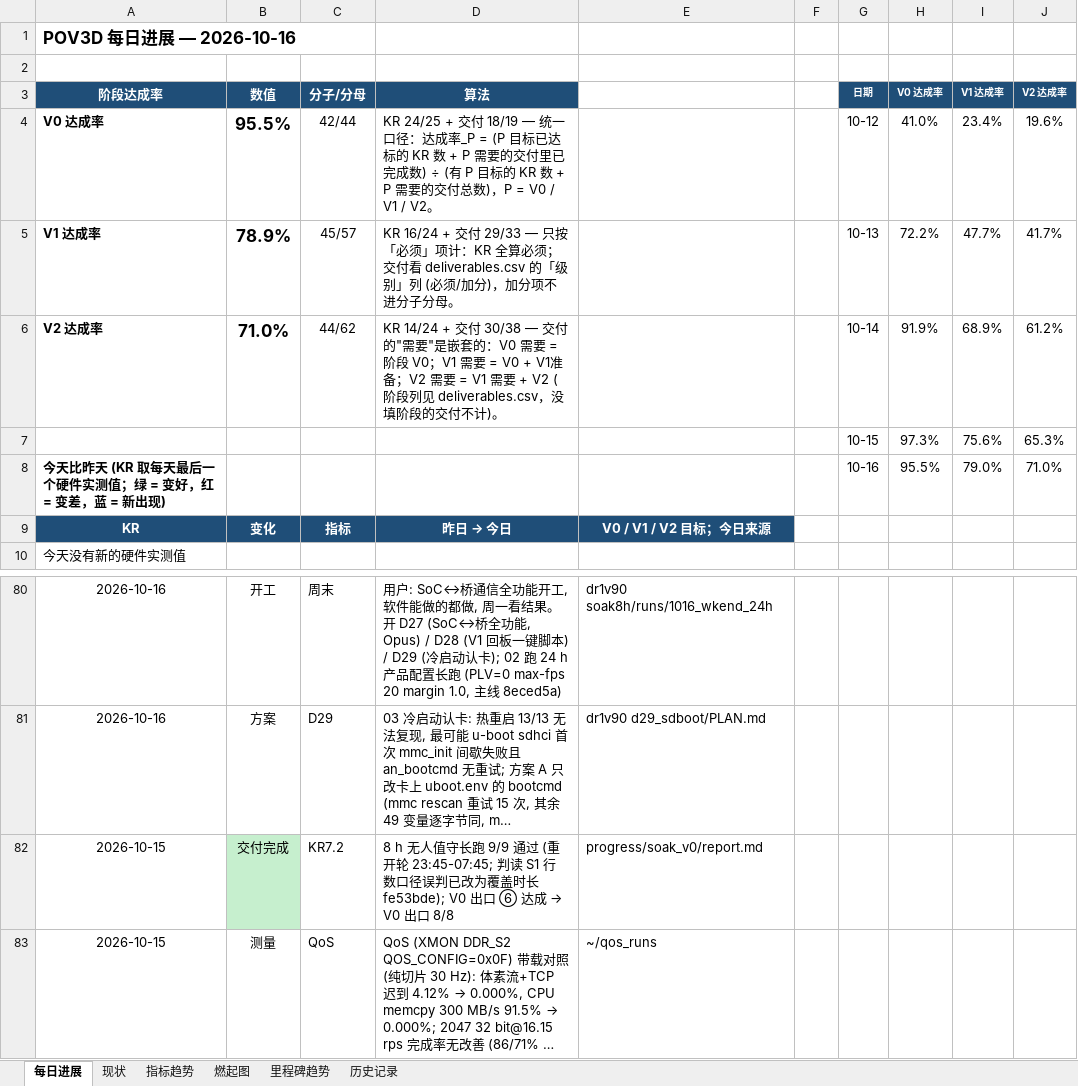
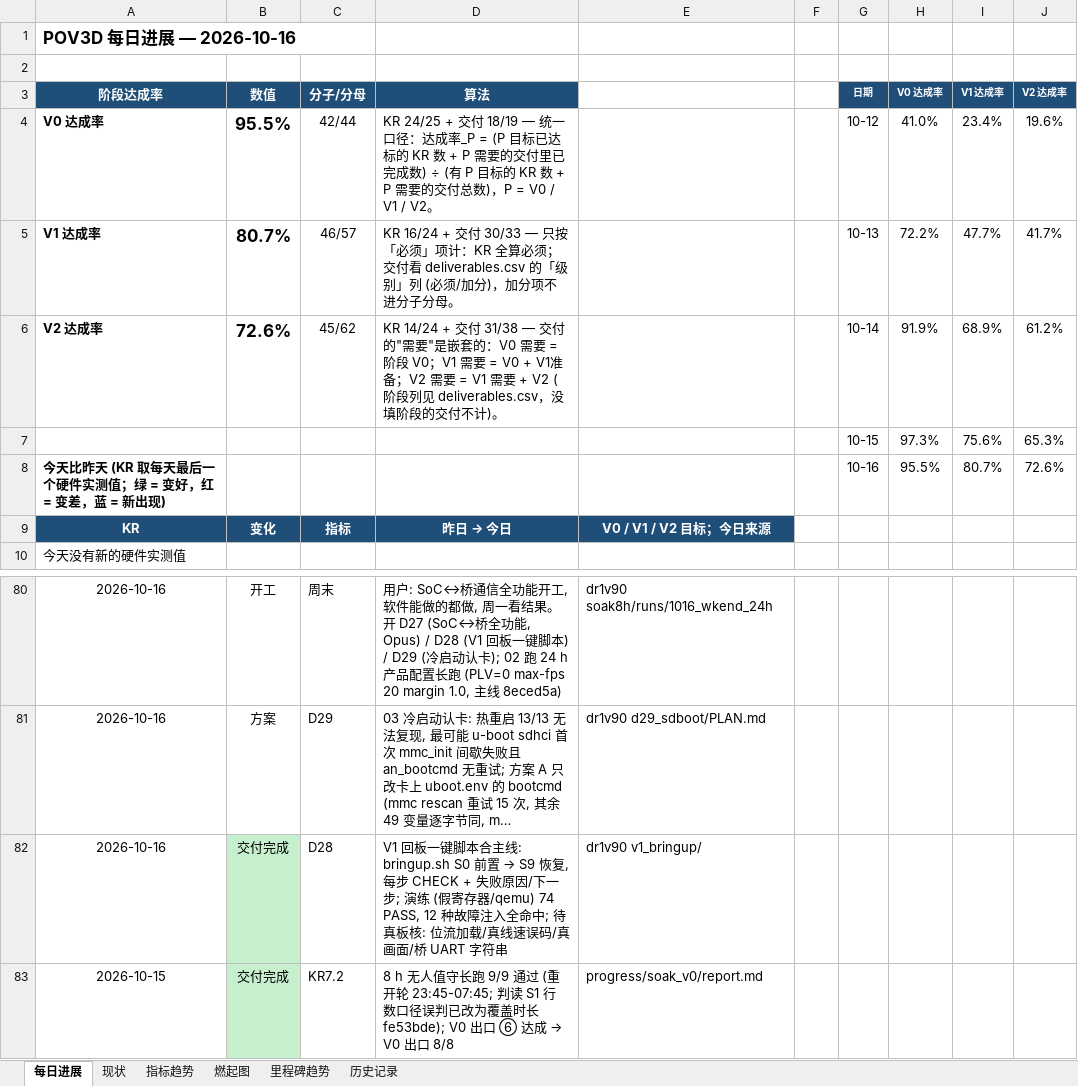
Before and after one commit to kiujkiu/zynq_pov, an Excel workbook: docs/progress/显性目的进度_2026-10-16.xlsx, sheet 每日进展, drawn as a sheet; only a part is shown, gaps mark what is left out; the shorter side is filled out with more unchanged rows; long unchanged cells end in …; values as stored, in another font and other column widths than the file's, no borders; charts and pictures not drawn; the diff names each change by its address in the sheet, - before the commit and + after, or states it on an @@ line.

```diff
--- a/docs/progress/显性目的进度_2026-10-16.xlsx (sheet 每日进展)
+++ b/docs/progress/显性目的进度_2026-10-16.xlsx (sheet 每日进展)
-B5 (数值): 78.9%
+B5 (数值): 80.7%
-C5 (分子/分母): 45/57
+C5 (分子/分母): 46/57
-D5 (算法): …+ 交付 29/33 — 只按「…
+D5 (算法): …+ 交付 30/33 — 只按「…
-B6 (数值): 71.0%
+B6 (数值): 72.6%
-C6 (分子/分母): 44/62
+C6 (分子/分母): 45/62
-D6 (算法): …+ 交付 30/38 — 交付的…
+D6 (算法): …+ 交付 31/38 — 交付的…
-I8 (V1 达成率): 79.0%
+I8 (V1 达成率): 80.7%
-J8 (V2 达成率): 71.0%
+J8 (V2 达成率): 72.6%
+row 82: 2026-10-16 | 交付完成 | D28 | V1 回板一键脚本合主线: bringup.sh S0 前置 → S9 恢复, 每步 CHECK + 失败原因/下一步; 演练 (假寄存器/qemu) 74 PASS, 12 种故障注入全命中; 待真板核: 位流加载/真线速误码/真画面/桥 UART 字符串 | dr1v90 v1_bringup/
```
Also changed, not shown: sheet 燃起图, 6 other files.
